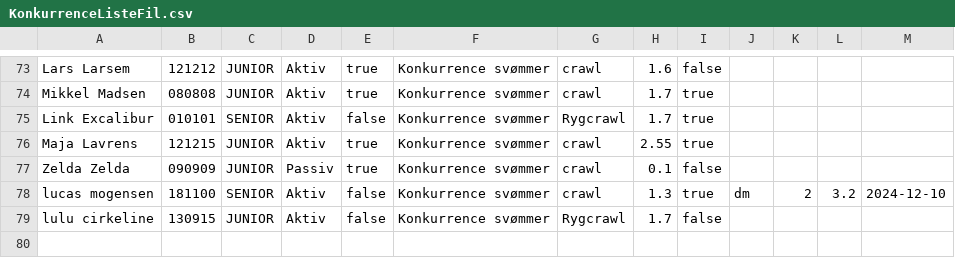
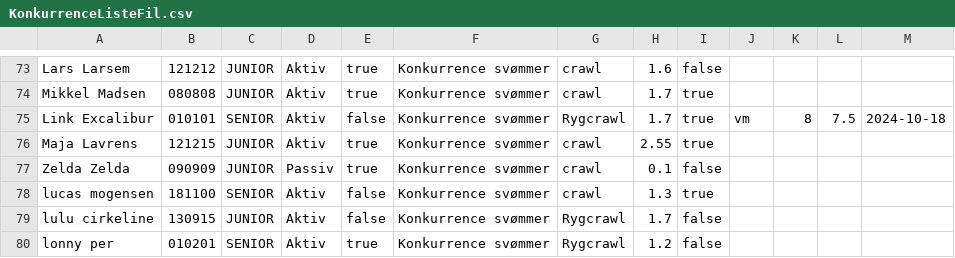
Before and after one commit to laerkeloenborg/DelfinProjekt, a CSV file: KonkurrenceListeFil.csv, drawn as a sheet; only a part is shown, gaps mark what is left out.

Commit message:
konkurrence stævner ændringer

```diff
--- a/KonkurrenceListeFil.csv
+++ b/KonkurrenceListeFil.csv
@@ -74,6 +74,7 @@ Lars Larsem;121212;JUNIOR;Aktiv;true;Konkurrence svømmer;crawl;1.6;false
 Mikkel Madsen;080808;JUNIOR;Aktiv;true;Konkurrence svømmer;crawl;1.7;true
-Link Excalibur;010101;SENIOR;Aktiv;false;Konkurrence svømmer;Rygcrawl;1.7;true
+Link Excalibur;010101;SENIOR;Aktiv;false;Konkurrence svømmer;Rygcrawl;1.7;true;vm;8;7.5;2024-10-18
 Maja Lavrens;121215;JUNIOR;Aktiv;true;Konkurrence svømmer;crawl;2.55;true
 Zelda Zelda;090909;JUNIOR;Passiv;true;Konkurrence svømmer;crawl;0.1;false
-lucas mogensen;181100;SENIOR;Aktiv;false;Konkurrence svømmer;crawl;1.3;true;dm;2;3.2;2024-12-10
+lucas mogensen;181100;SENIOR;Aktiv;false;Konkurrence svømmer;crawl;1.3;true
 lulu cirkeline;130915;JUNIOR;Aktiv;false;Konkurrence svømmer;Rygcrawl;1.7;false
+lonny per;010201;SENIOR;Aktiv;true;Konkurrence svømmer;Rygcrawl;1.2;false
```
Also changed, not shown: medlemsListe.csv, 5 other files.
